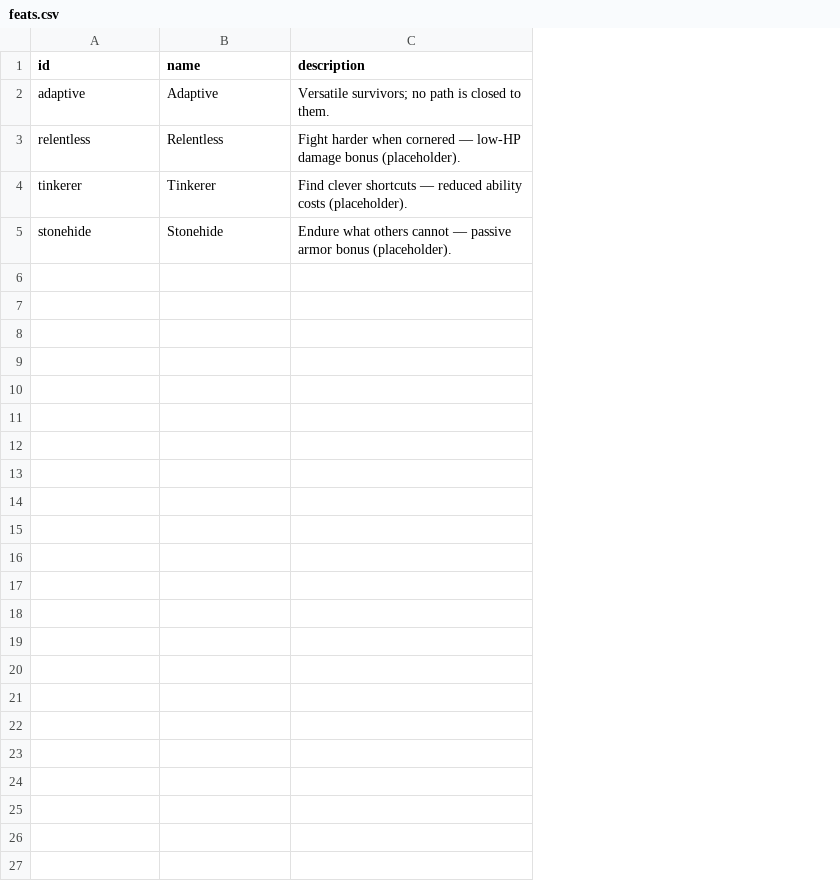
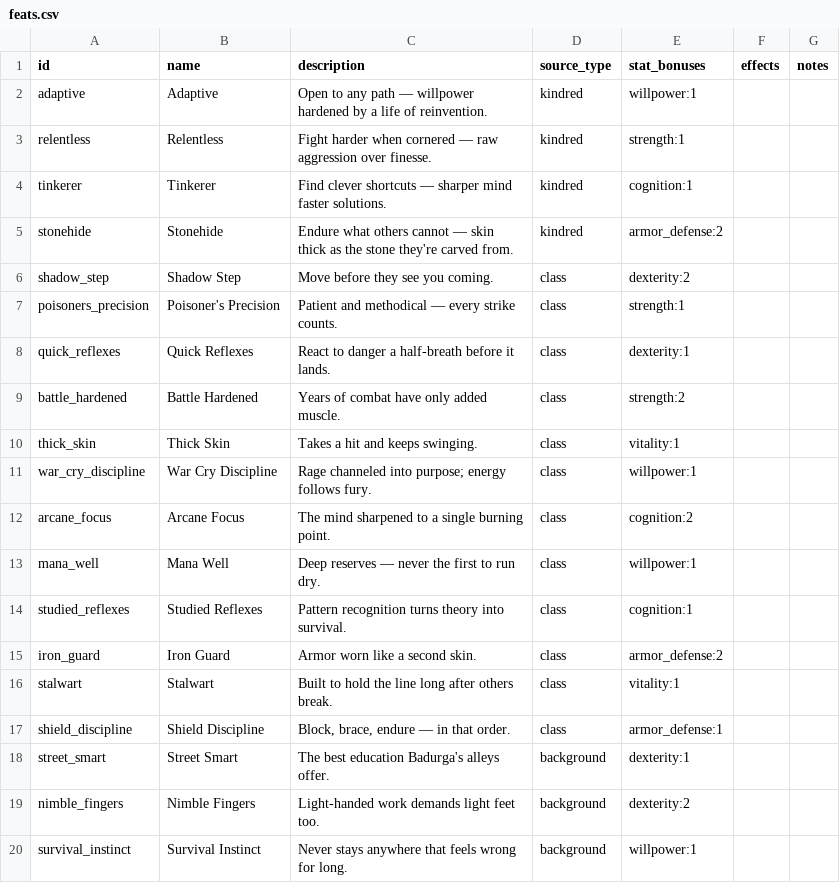
Before and after one commit to caleb-the-dev/RogueFinder, a CSV file: rogue-finder/data/feats.csv, drawn as a sheet; only a part is shown; the diff covers the shown part only; the diff names each change by its address in the sheet, - before the commit and + after, or states it on an @@ line.

```diff
--- a/rogue-finder/data/feats.csv
+++ b/rogue-finder/data/feats.csv
+column D (source_type), rows 2-5: all kindred
+column E (stat_bonuses), rows 2-5: willpower:1 | strength:1 | cognition:1 | armor_defense:2
+column F (effects), empty
+column G (notes), empty
-C2 (description): Versatile survivors; no path is closed to them.
+C2 (description): Open to any path — willpower hardened by a life of reinvention.
-C3 (description): …cornered — low-HP damage bonus (placeholder).
+C3 (description): …cornered — raw aggression over finesse.
-C4 (description): …shortcuts — reduced ability costs (placeholder).
+C4 (description): …shortcuts — sharper mind faster solutions.
-C5 (description): …cannot — passive armor bonus (placeholder).
+C5 (description): …cannot — skin thick as the stone they're carved from.
+row 6: shadow_step | Shadow Step | Move before they see you coming. | class | dexterity:2
+row 7: poisoners_precision | Poisoner's Precision | Patient and methodical — every strike counts. | class | strength:1
+row 8: quick_reflexes | Quick Reflexes | React to danger a half-breath before it lands. | class | dexterity:1
+row 9: battle_hardened | Battle Hardened | Years of combat have only added muscle. | class | strength:2
+row 10: thick_skin | Thick Skin | Takes a hit and keeps swinging. | class | vitality:1
+row 11: war_cry_discipline | War Cry Discipline | Rage channeled into purpose; energy follows fury. | class | willpower:1
+row 12: arcane_focus | Arcane Focus | The mind sharpened to a single burning point. | class | cognition:2
+row 13: mana_well | Mana Well | Deep reserves — never the first to run dry. | class | willpower:1
+row 14: studied_reflexes | Studied Reflexes | Pattern recognition turns theory into survival. | class | cognition:1
+row 15: iron_guard | Iron Guard | Armor worn like a second skin. | class | armor_defense:2
+row 16: stalwart | Stalwart | Built to hold the line long after others break. | class | vitality:1
+row 17: shield_discipline | Shield Discipline | Block, brace, endure — in that order. | class | armor_defense:1
+row 18: street_smart | Street Smart | The best education Badurga's alleys offer. | background | dexterity:1
+row 19: nimble_fingers | Nimble Fingers | Light-handed work demands light feet too. | background | dexterity:2
+row 20: survival_instinct | Survival Instinct | Never stays anywhere that feels wrong for long. | background | willpower:1
```
Also changed, not shown: 9 added rows elsewhere in this file, rogue-finder/data/classes.csv, rogue-finder/data/kindreds.csv, 23 other files.
